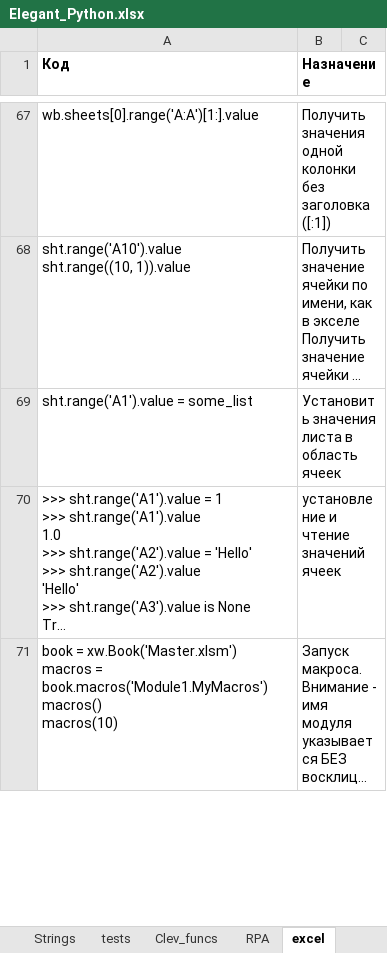
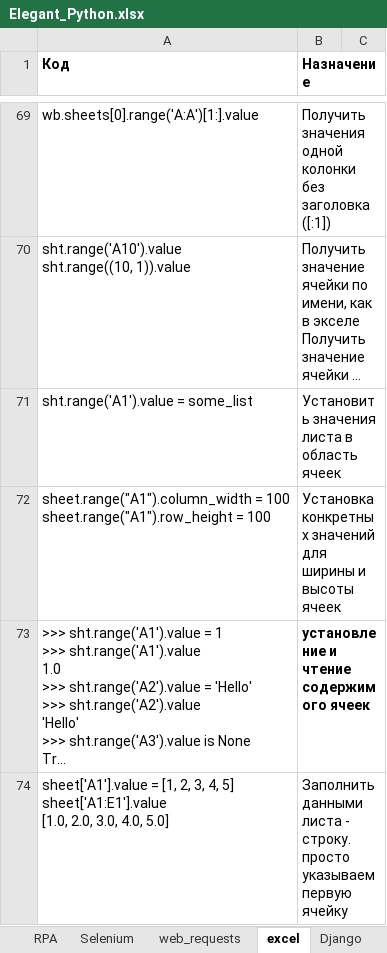
Before and after one commit to Antohnio123/HandshakesFastApi, an Excel workbook: Elegant_Python.xlsx, sheet excel, drawn as a sheet; only a part is shown, gaps mark what is left out; the shorter side is filled out with more unchanged rows; long unchanged cells end in …; values as stored, in another font and other column widths than the file's, no borders; addresses are those after the commit; ↵ is a line break in a cell; the diff covers the shown part only; the diff names each change by its address in the sheet, - before the commit and + after, or states it on an @@ line.

```diff
--- a/Elegant_Python.xlsx (sheet excel)
+++ b/Elegant_Python.xlsx (sheet excel)
+row 72: sheet.range("A1").column_width = 100 ↵ sheet.range("A1").row_height = 100 | Установка конкретных значений для ширины и высоты ячеек
-B73 (Назначение): установление и чтение значений ячеек
+B73 (Назначение): установление и чтение содержимого ячеек
-B73 bold: off
+B73 bold: on
+row 74: sheet['A1'].value = [1, 2, 3, 4, 5] ↵ sheet['A1:E1'].value ↵ [1.0, 2.0, 3.0, 4.0, 5.0] | Заполнить данными листа - строку. ↵ просто указываем первую ячейку
```
Also changed, not shown: 7 added rows, 2 edited cells and cell formats elsewhere in this sheet, sheet RPA, sheet Selenium, sheet basics, sheet List, Set, Dict, Enum, sheet SQL, sheet os, shutil, other sheet tabs.
